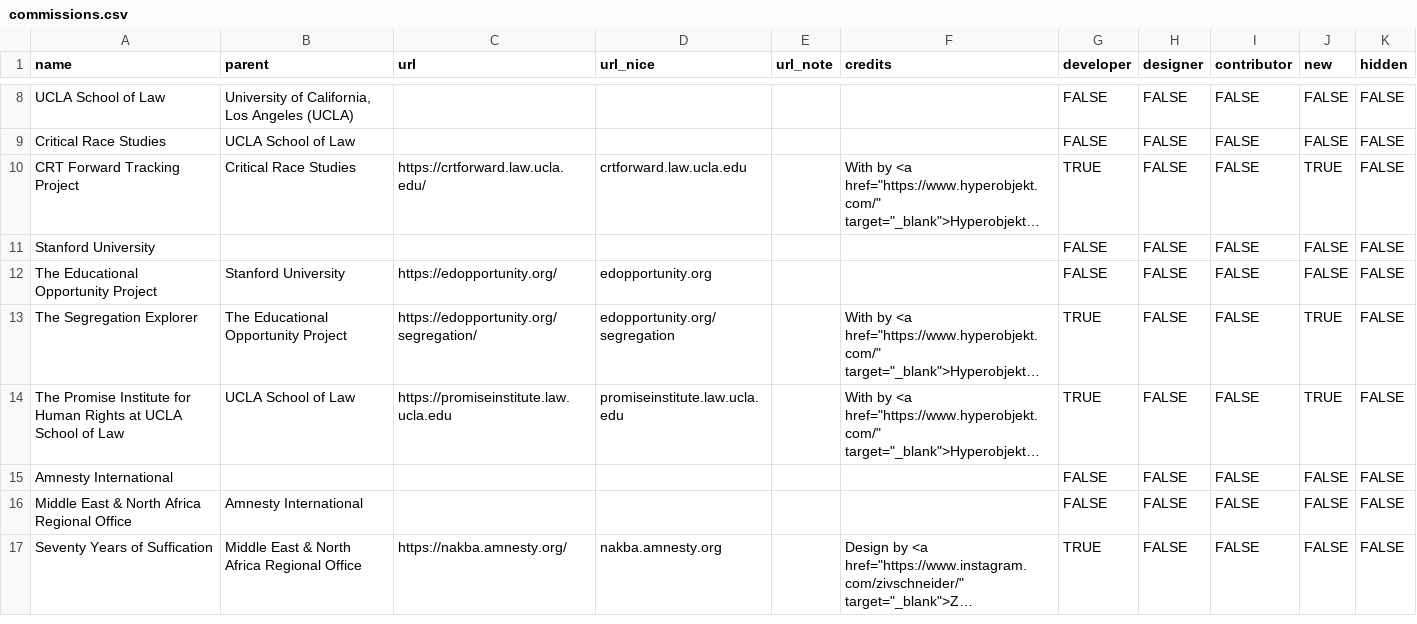
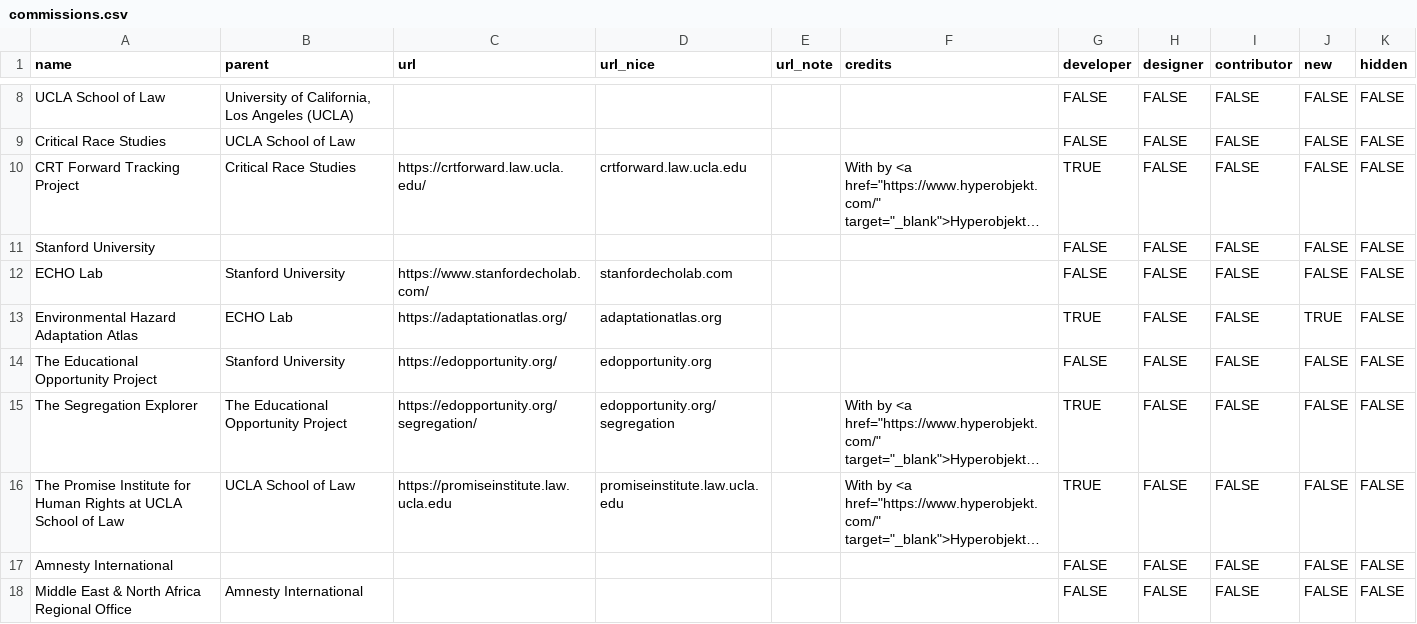
Before and after one commit to coreytegeler/coreytegeler.github.io, a CSV file: data/commissions.csv, drawn as a sheet; only a part is shown, gaps mark what is left out; the shorter side is filled out with more unchanged rows; long unchanged cells end in …; addresses are those after the commit; the diff names each change by its address in the sheet, - before the commit and + after, or states it on an @@ line.

Commit message:
Update items; re-add credit symbols

```diff
--- a/data/commissions.csv
+++ b/data/commissions.csv
-J10 (new): TRUE
+J10 (new): FALSE
+row 12: ECHO Lab | Stanford University | https://www.stanfordecholab.com/ | stanfordecholab.com |  |  | FALSE | FALSE | FALSE | FALSE | FALSE
+row 13: Environmental Hazard Adaptation Atlas | ECHO Lab | https://adaptationatlas.org/ | adaptationatlas.org |  |  | TRUE | FALSE | FALSE | TRUE | FALSE
-J15:J16 (new): TRUE
+J15:J16 (new): FALSE
```
Also changed, not shown: 3 other files.
